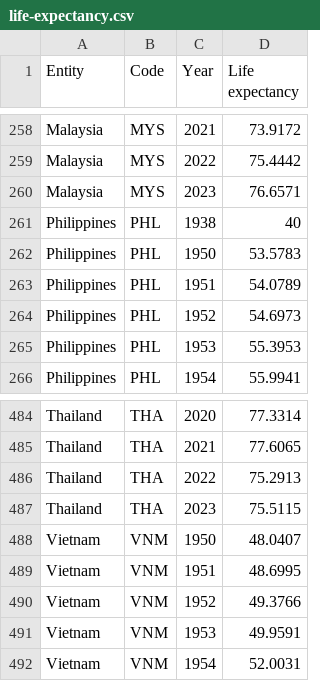
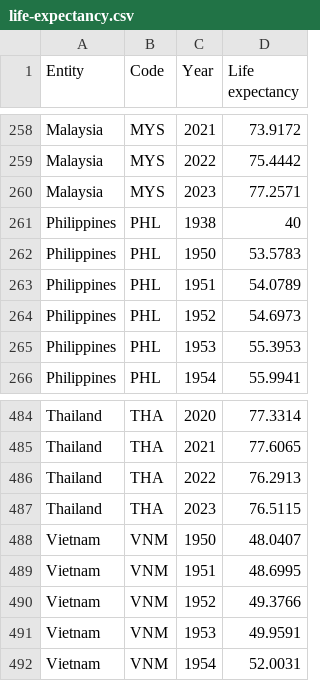
Before and after one commit to DarylBarrel1/FIT2179-A2, a CSV file: data/owid/life-expectancy.csv, drawn as a sheet; only a part is shown, gaps mark what is left out.

Commit message:
Fixed the lollipop chart and data accuracy

```diff
--- a/data/owid/life-expectancy.csv
+++ b/data/owid/life-expectancy.csv
@@ -259,3 +259,3 @@ Malaysia,MYS,2021,73.9172
 Malaysia,MYS,2022,75.4442
-Malaysia,MYS,2023,76.6571
+Malaysia,MYS,2023,77.2571
 Philippines,PHL,1938,40
@@ -485,4 +485,4 @@ Thailand,THA,2020,77.3314
 Thailand,THA,2021,77.6065
-Thailand,THA,2022,75.2913
-Thailand,THA,2023,75.5115
+Thailand,THA,2022,76.2913
+Thailand,THA,2023,76.5115
 Vietnam,VNM,1950,48.0407
```
Also changed, not shown: 1 other file.
